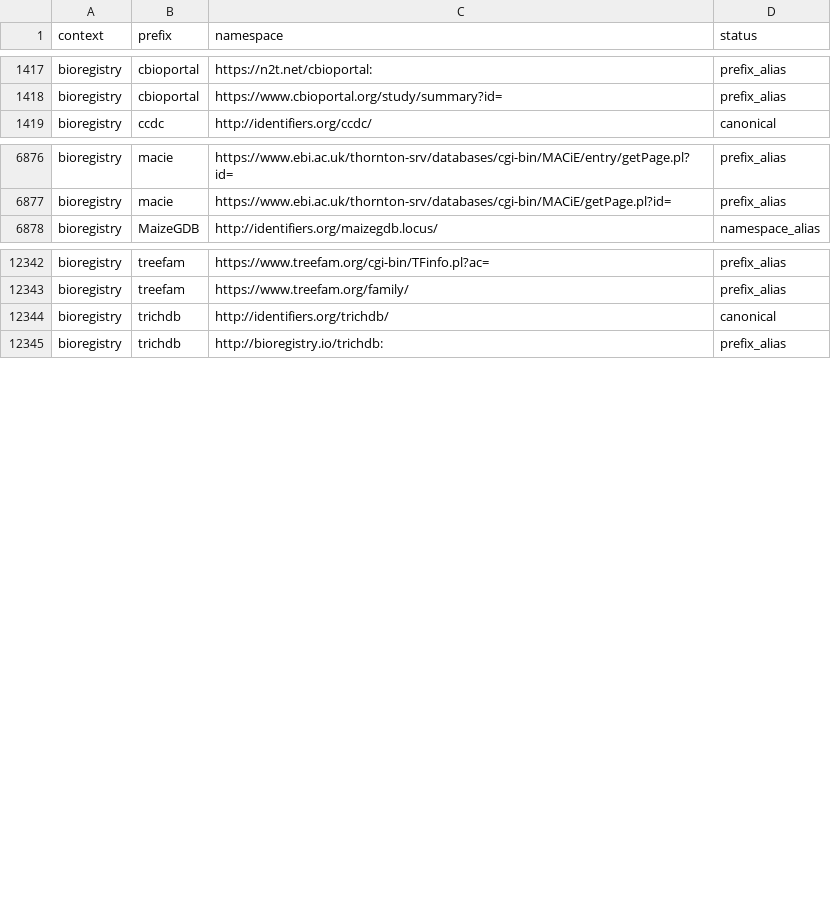
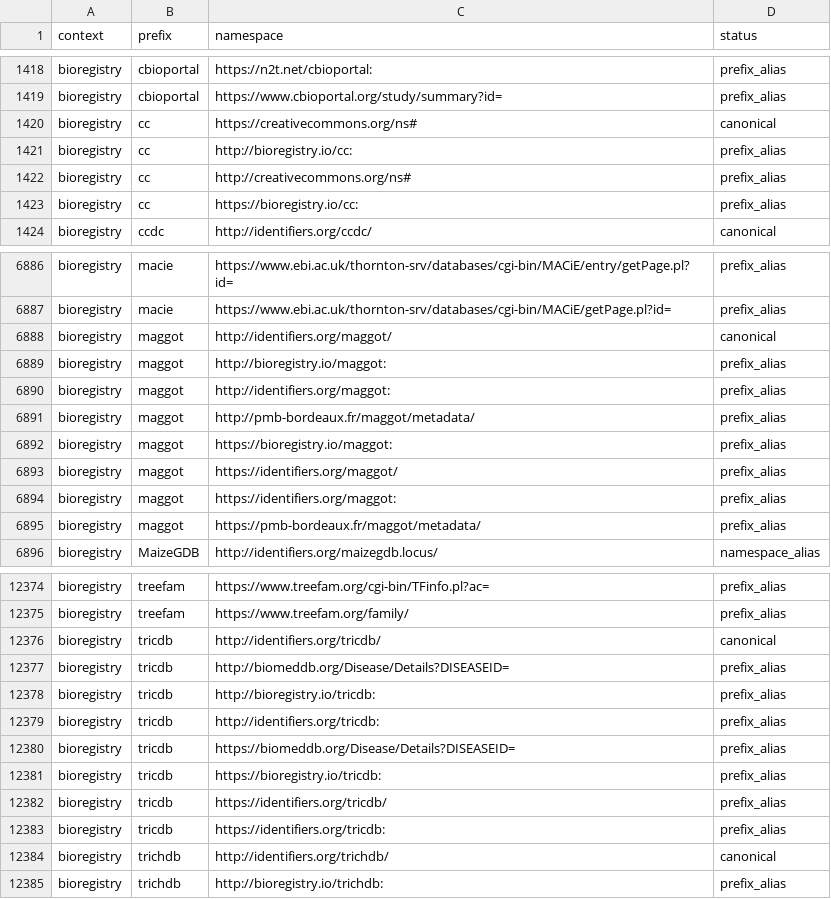
Before and after one commit to linkml/prefixmaps, a CSV file: src/prefixmaps/data/bioregistry.csv, drawn as a sheet; only a part is shown, gaps mark what is left out; the diff covers the shown part only.

```diff
--- a/src/prefixmaps/data/bioregistry.csv
+++ b/src/prefixmaps/data/bioregistry.csv
@@ -1418,2 +1419,6 @@ bioregistry,cbioportal,https://n2t.net/cbioportal:,prefix_alias
 bioregistry,cbioportal,https://www.cbioportal.org/study/summary?id=,prefix_alias
+bioregistry,cc,https://creativecommons.org/ns#,canonical
+bioregistry,cc,http://bioregistry.io/cc:,prefix_alias
+bioregistry,cc,http://creativecommons.org/ns#,prefix_alias
+bioregistry,cc,https://bioregistry.io/cc:,prefix_alias
 bioregistry,ccdc,http://identifiers.org/ccdc/,canonical
@@ -6877,2 +6887,10 @@ bioregistry,macie,https://www.ebi.ac.uk/thornton-srv/databases/cgi-bin/MACiE/ent
 bioregistry,macie,https://www.ebi.ac.uk/thornton-srv/databases/cgi-bin/MACiE/getPage.pl?id=,prefix_alias
+bioregistry,maggot,http://identifiers.org/maggot/,canonical
+bioregistry,maggot,http://bioregistry.io/maggot:,prefix_alias
+bioregistry,maggot,http://identifiers.org/maggot:,prefix_alias
+bioregistry,maggot,http://pmb-bordeaux.fr/maggot/metadata/,prefix_alias
+bioregistry,maggot,https://bioregistry.io/maggot:,prefix_alias
+bioregistry,maggot,https://identifiers.org/maggot/,prefix_alias
+bioregistry,maggot,https://identifiers.org/maggot:,prefix_alias
+bioregistry,maggot,https://pmb-bordeaux.fr/maggot/metadata/,prefix_alias
 bioregistry,MaizeGDB,http://identifiers.org/maizegdb.locus/,namespace_alias
@@ -12343,2 +12375,10 @@ bioregistry,treefam,https://www.treefam.org/cgi-bin/TFinfo.pl?ac=,prefix_alias
 bioregistry,treefam,https://www.treefam.org/family/,prefix_alias
+bioregistry,tricdb,http://identifiers.org/tricdb/,canonical
+bioregistry,tricdb,http://biomeddb.org/Disease/Details?DISEASEID=,prefix_alias
+bioregistry,tricdb,http://bioregistry.io/tricdb:,prefix_alias
+bioregistry,tricdb,http://identifiers.org/tricdb:,prefix_alias
+bioregistry,tricdb,https://biomeddb.org/Disease/Details?DISEASEID=,prefix_alias
+bioregistry,tricdb,https://bioregistry.io/tricdb:,prefix_alias
+bioregistry,tricdb,https://identifiers.org/tricdb/,prefix_alias
+bioregistry,tricdb,https://identifiers.org/tricdb:,prefix_alias
 bioregistry,trichdb,http://identifiers.org/trichdb/,canonical
```
Also changed, not shown: 22 added rows elsewhere in this file, src/prefixmaps/data/bioregistry.upper.csv, src/prefixmaps/data/prefixcc.csv, 5 other files.
